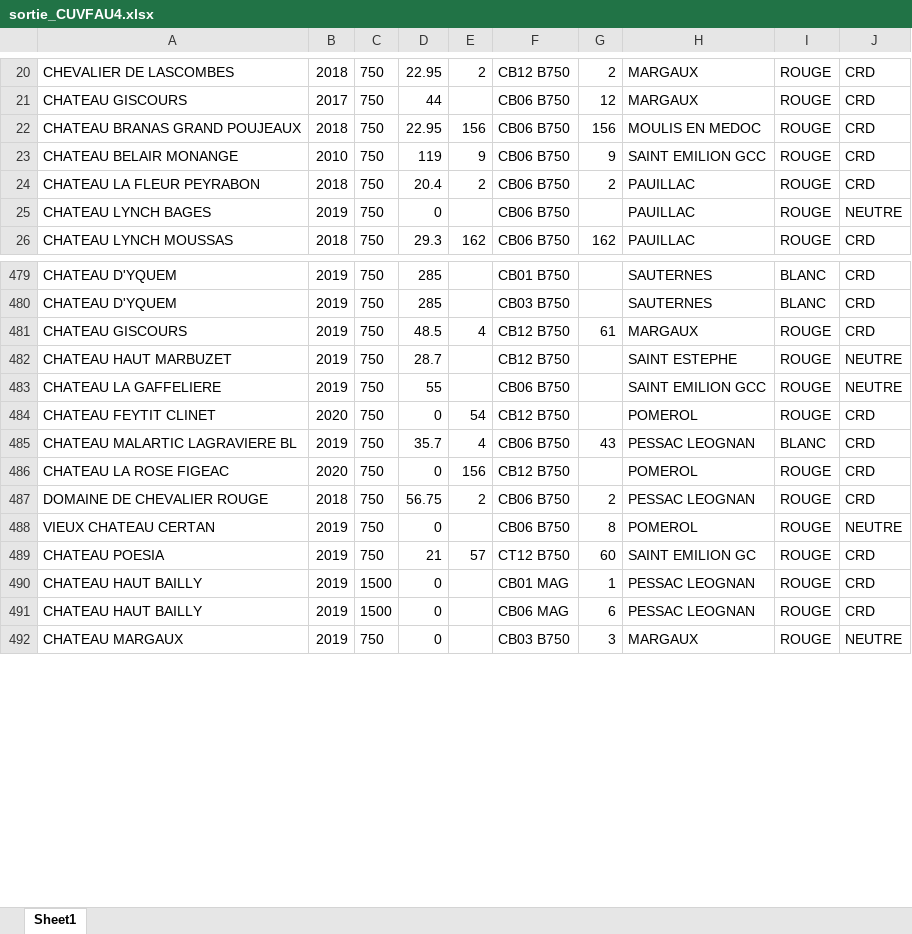
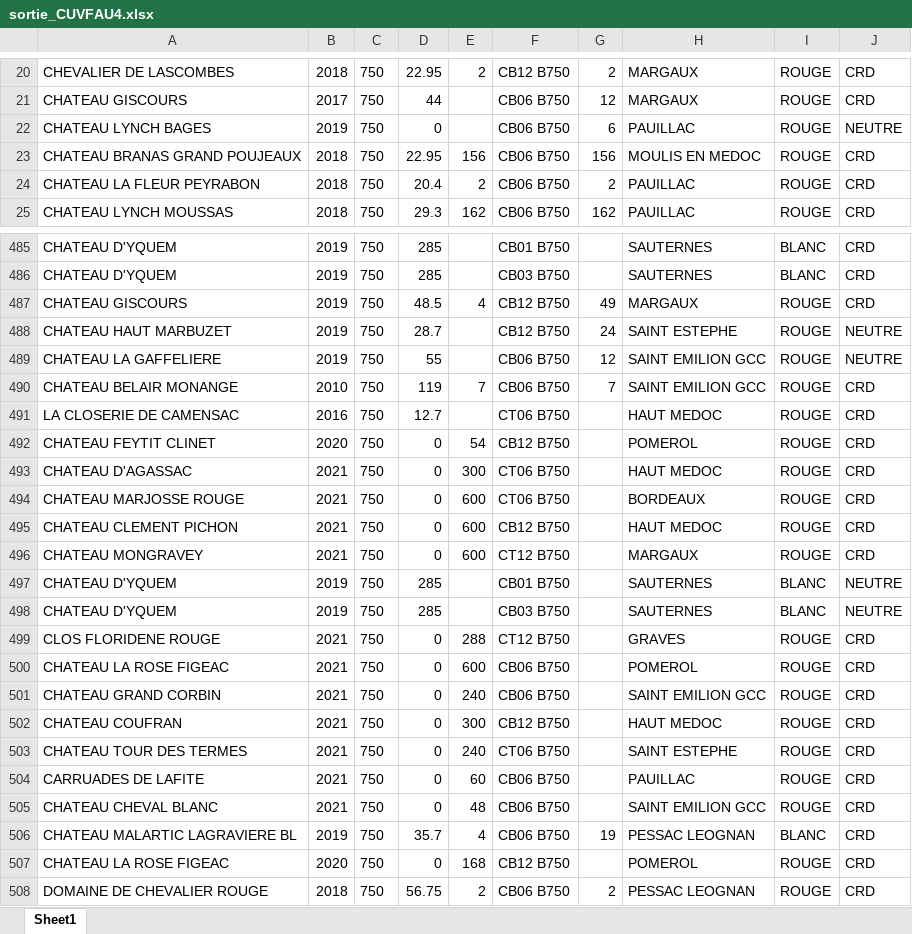
Before and after one commit to informatique-bureau-lquancard/gestion_tarifs_automatises, an Excel workbook: Tarifs/tarifs_HEBDO/sortie_CUVFAU4.xlsx, sheet Sheet1, drawn as a sheet; only a part is shown, gaps mark what is left out; the shorter side is filled out with more unchanged rows; values as stored, in another font and other column widths than the file's, no borders; removed rows and columns are numbered as before the commit, all else as after; the diff covers the shown part only; the diff names each change by its address in the sheet, - before the commit and + after, or states it on an @@ line.

```diff
--- a/Tarifs/tarifs_HEBDO/sortie_CUVFAU4.xlsx (sheet Sheet1)
+++ b/Tarifs/tarifs_HEBDO/sortie_CUVFAU4.xlsx (sheet Sheet1)
+row 22: CHATEAU LYNCH BAGES | 2019 | 750 | 0 |  | CB06 B750 | 6 | PAUILLAC | ROUGE | NEUTRE
-row 23: CHATEAU BELAIR MONANGE | 2010 | 750 | 119 | 9 | CB06 B750 | 9 | SAINT EMILION GCC | ROUGE | CRD
-row 25: CHATEAU LYNCH BAGES | 2019 | 750 | 0 |  | CB06 B750 |  | PAUILLAC | ROUGE | NEUTRE
-G487: 61
+G487: 49
-G488: (empty)
+G488: 24
-G489: (empty)
+G489: 12
+row 490: CHATEAU BELAIR MONANGE | 2010 | 750 | 119 | 7 | CB06 B750 | 7 | SAINT EMILION GCC | ROUGE | CRD
+row 491: LA CLOSERIE DE CAMENSAC | 2016 | 750 | 12.7 |  | CT06 B750 |  | HAUT MEDOC | ROUGE | CRD
+row 493: CHATEAU D'AGASSAC | 2021 | 750 | 0 | 300 | CT06 B750 |  | HAUT MEDOC | ROUGE | CRD
+row 494: CHATEAU MARJOSSE ROUGE | 2021 | 750 | 0 | 600 | CT06 B750 |  | BORDEAUX | ROUGE | CRD
+row 495: CHATEAU CLEMENT PICHON | 2021 | 750 | 0 | 600 | CB12 B750 |  | HAUT MEDOC | ROUGE | CRD
+row 496: CHATEAU MONGRAVEY | 2021 | 750 | 0 | 600 | CT12 B750 |  | MARGAUX | ROUGE | CRD
+row 497: CHATEAU D'YQUEM | 2019 | 750 | 285 |  | CB01 B750 |  | SAUTERNES | BLANC | NEUTRE
+row 498: CHATEAU D'YQUEM | 2019 | 750 | 285 |  | CB03 B750 |  | SAUTERNES | BLANC | NEUTRE
+row 499: CLOS FLORIDENE ROUGE | 2021 | 750 | 0 | 288 | CT12 B750 |  | GRAVES | ROUGE | CRD
+row 500: CHATEAU LA ROSE FIGEAC | 2021 | 750 | 0 | 600 | CB06 B750 |  | POMEROL | ROUGE | CRD
+row 501: CHATEAU GRAND CORBIN | 2021 | 750 | 0 | 240 | CB06 B750 |  | SAINT EMILION GCC | ROUGE | CRD
+row 502: CHATEAU COUFRAN | 2021 | 750 | 0 | 300 | CB12 B750 |  | HAUT MEDOC | ROUGE | CRD
+row 503: CHATEAU TOUR DES TERMES | 2021 | 750 | 0 | 240 | CT06 B750 |  | SAINT ESTEPHE | ROUGE | CRD
+row 504: CARRUADES DE LAFITE | 2021 | 750 | 0 | 60 | CB06 B750 |  | PAUILLAC | ROUGE | CRD
+row 505: CHATEAU CHEVAL BLANC | 2021 | 750 | 0 | 48 | CB06 B750 |  | SAINT EMILION GCC | ROUGE | CRD
-G506: 43
+G506: 19
-E507: 156
+E507: 168
```
Also changed, not shown: 41 added rows, 38 removed rows, 127 edited cells and cell formats elsewhere in this sheet, Tarifs/tarifs_HEBDO/sortie_CUVFAU.xlsx, 9 other files.
